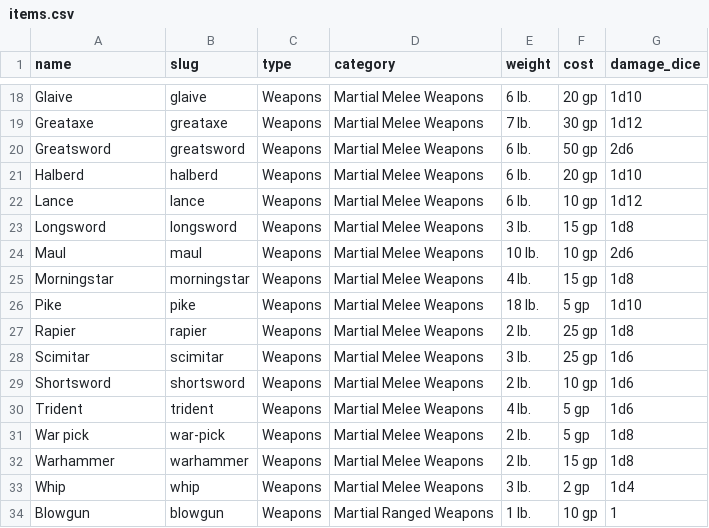
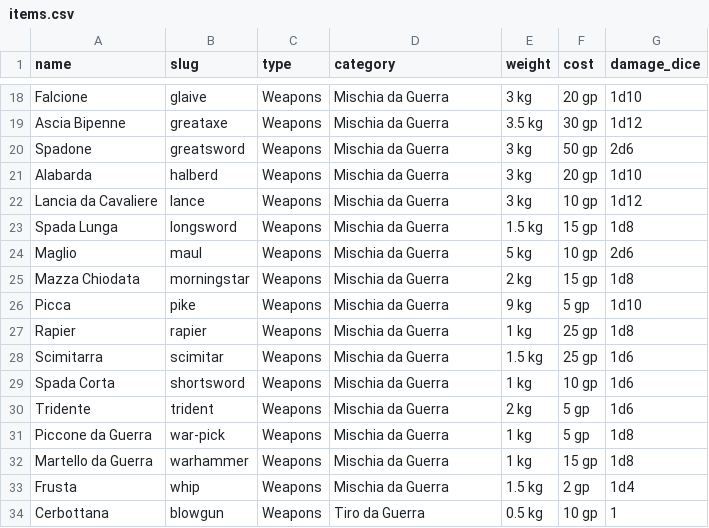
Before and after one commit to fabrizio-scorza/game-creator, a CSV file: database/seeders/items.csv, drawn as a sheet; only a part is shown, gaps mark what is left out; the diff covers the shown part only; the diff names each change by its address in the sheet, - before the commit and + after, or states it on an @@ line.

```diff
--- a/database/seeders/items.csv
+++ b/database/seeders/items.csv
-A18 (name): Glaive
+A18 (name): Falcione
-D18:D33 (category): Martial Melee Weapons
+D18:D33 (category): Mischia da Guerra
-E18 (weight): 6 lb.
+E18 (weight): 3 kg
-A19 (name): Greataxe
+A19 (name): Ascia Bipenne
-E19 (weight): 7 lb.
+E19 (weight): 3.5 kg
-A20 (name): Greatsword
+A20 (name): Spadone
-E20:E22 (weight): 6 lb.
+E20:E22 (weight): 3 kg
-A21 (name): Halberd
+A21 (name): Alabarda
-A22 (name): Lance
+A22 (name): Lancia da Cavaliere
-A23 (name): Longsword
+A23 (name): Spada Lunga
-E23 (weight): 3 lb.
+E23 (weight): 1.5 kg
-A24 (name): Maul
+A24 (name): Maglio
-E24 (weight): 10 lb.
+E24 (weight): 5 kg
-A25 (name): Morningstar
+A25 (name): Mazza Chiodata
-E25 (weight): 4 lb.
+E25 (weight): 2 kg
-A26 (name): Pike
+A26 (name): Picca
-E26 (weight): 18 lb.
+E26 (weight): 9 kg
-E27 (weight): 2 lb.
+E27 (weight): 1 kg
-A28 (name): Scimitar
+A28 (name): Scimitarra
-E28 (weight): 3 lb.
+E28 (weight): 1.5 kg
-A29 (name): Shortsword
+A29 (name): Spada Corta
-E29 (weight): 2 lb.
+E29 (weight): 1 kg
-A30 (name): Trident
+A30 (name): Tridente
-E30 (weight): 4 lb.
+E30 (weight): 2 kg
-A31 (name): War pick
+A31 (name): Piccone da Guerra
-E31:E32 (weight): 2 lb.
+E31:E32 (weight): 1 kg
-A32 (name): Warhammer
+A32 (name): Martello da Guerra
-A33 (name): Whip
+A33 (name): Frusta
-E33 (weight): 3 lb.
+E33 (weight): 1.5 kg
-A34 (name): Blowgun
+A34 (name): Cerbottana
-D34 (category): Martial Ranged Weapons
+D34 (category): Tiro da Guerra
-E34 (weight): 1 lb.
+E34 (weight): 0.5 kg
```
Also changed, not shown: 60 edited cells elsewhere in this file, 1 other file.
